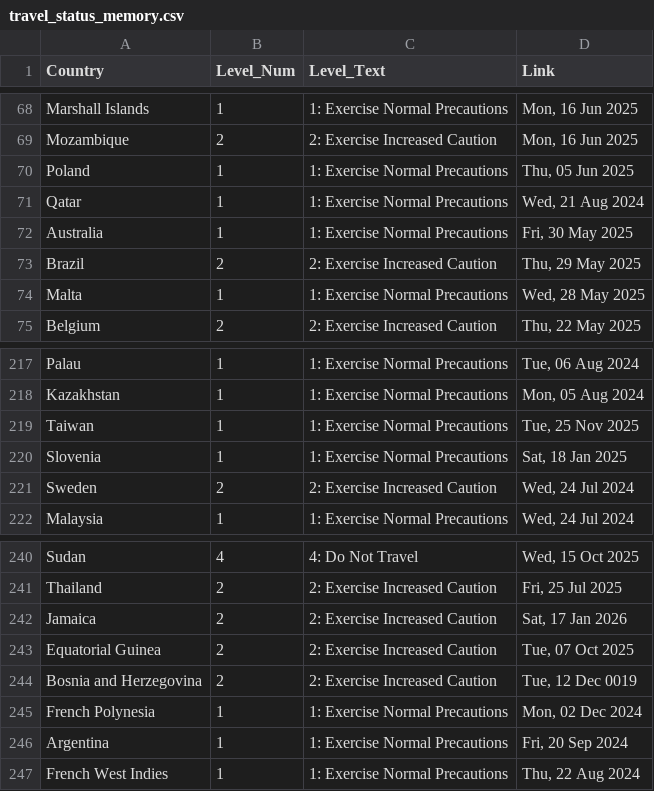
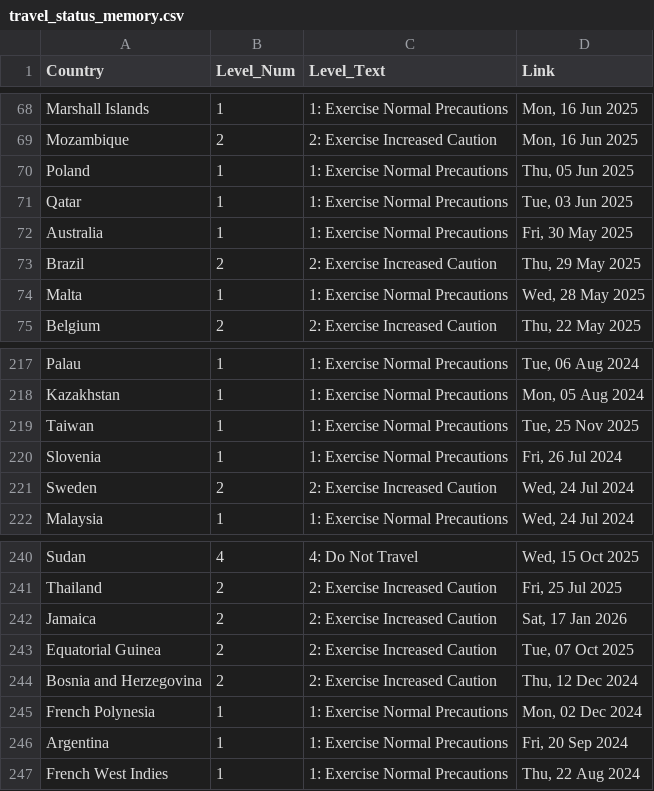
Before and after one commit to hyselee09-stack/ai-consul-bot, a CSV file: travel_status_memory.csv, drawn as a sheet; only a part is shown, gaps mark what is left out.

```diff
--- a/travel_status_memory.csv
+++ b/travel_status_memory.csv
@@ -70,3 +70,3 @@ Mozambique,2,2: Exercise Increased Caution,"Mon, 16 Jun 2025"
 Poland,1,1: Exercise Normal Precautions,"Thu, 05 Jun 2025"
-Qatar,1,1: Exercise Normal Precautions,"Wed, 21 Aug 2024"
+Qatar,1,1: Exercise Normal Precautions,"Tue, 03 Jun 2025"
 Australia,1,1: Exercise Normal Precautions,"Fri, 30 May 2025"
@@ -219,3 +219,3 @@ Kazakhstan,1,1: Exercise Normal Precautions,"Mon, 05 Aug 2024"
 Taiwan,1,1: Exercise Normal Precautions,"Tue, 25 Nov 2025"
-Slovenia,1,1: Exercise Normal Precautions,"Sat, 18 Jan 2025"
+Slovenia,1,1: Exercise Normal Precautions,"Fri, 26 Jul 2024"
 Sweden,2,2: Exercise Increased Caution,"Wed, 24 Jul 2024"
@@ -243,3 +243,3 @@ Jamaica,2,2: Exercise Increased Caution,"Sat, 17 Jan 2026"
 Equatorial Guinea,2,2: Exercise Increased Caution,"Tue, 07 Oct 2025"
-Bosnia and Herzegovina,2,2: Exercise Increased Caution,"Tue, 12 Dec 0019"
+Bosnia and Herzegovina,2,2: Exercise Increased Caution,"Thu, 12 Dec 2024"
 French Polynesia,1,1: Exercise Normal Precautions,"Mon, 02 Dec 2024"
```
